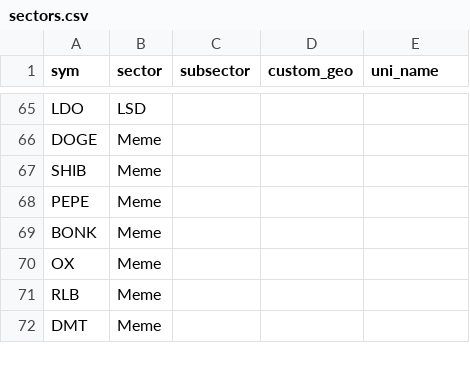
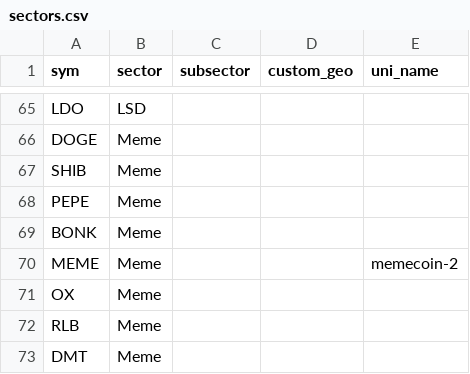
Before and after one commit to jshih2388/basic, a CSV file: sectors.csv, drawn as a sheet; only a part is shown, gaps mark what is left out; the diff names each change by its address in the sheet, - before the commit and + after, or states it on an @@ line.

Commit message:
Update sectors.csv

```diff
--- a/sectors.csv
+++ b/sectors.csv
+row 70: MEME | Meme |  |  | memecoin-2
```
